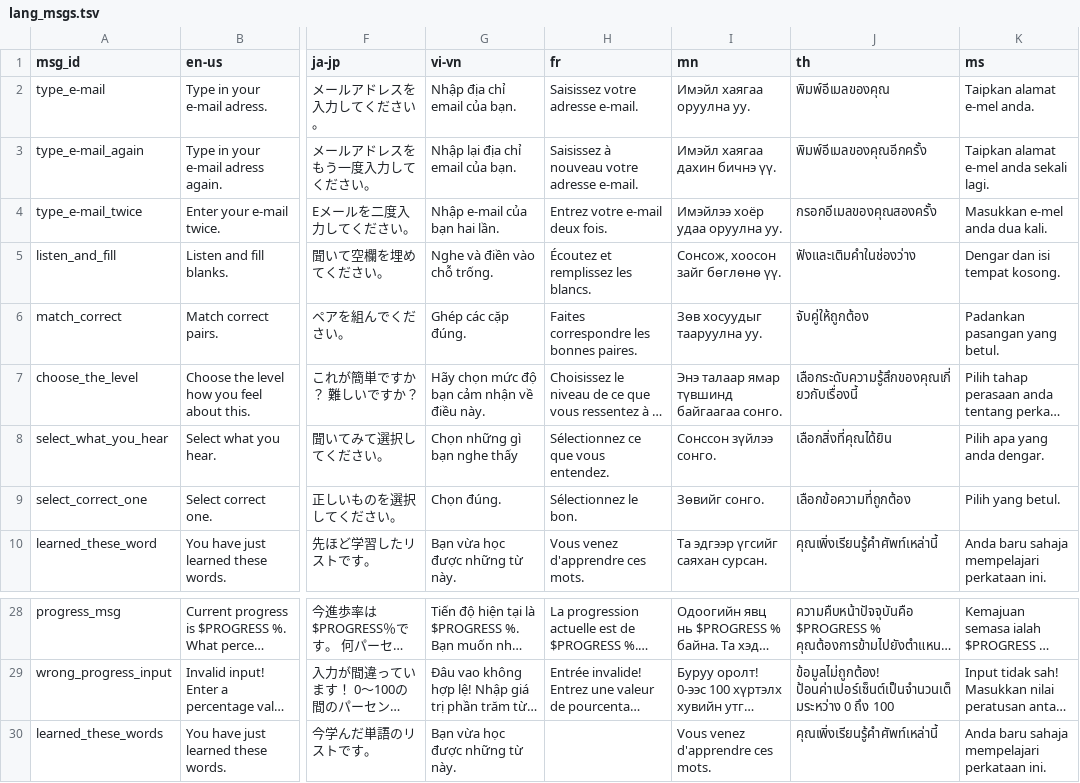
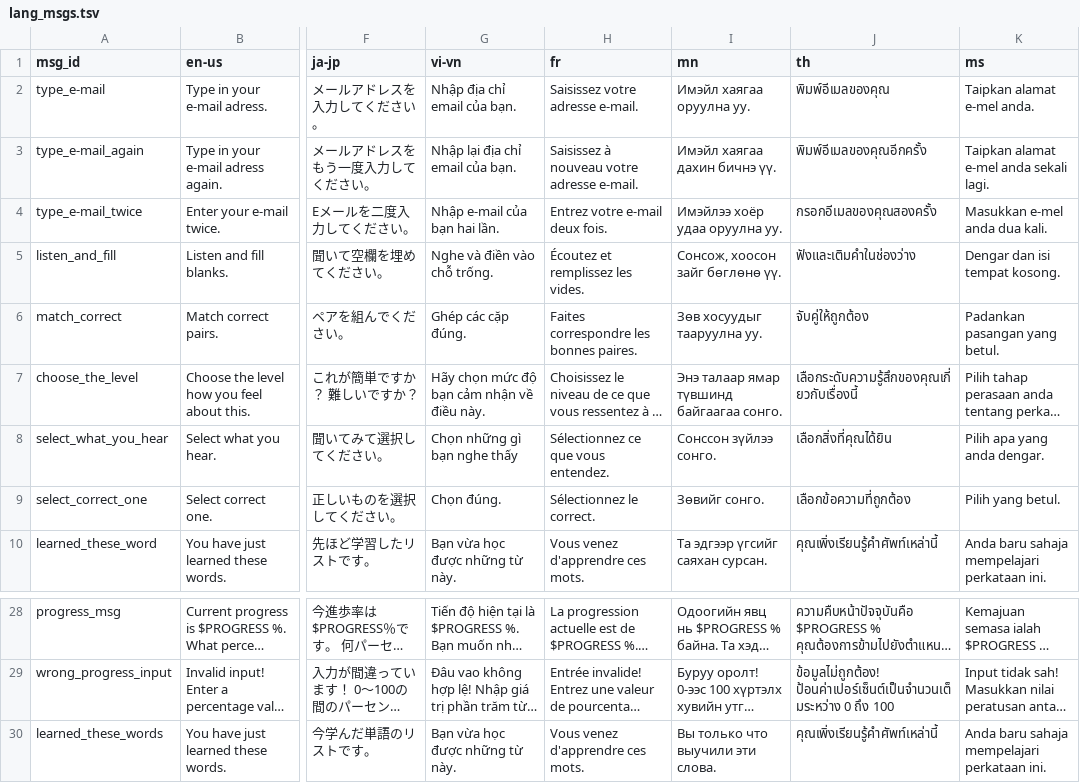
Before and after one commit to masoris/memlingo, a TSV file: lang_msgs.tsv, drawn as a sheet; only a part is shown, gaps mark what is left out; long unchanged cells end in …; the diff names each change by its address in the sheet, - before the commit and + after, or states it on an @@ line.

```diff
--- a/lang_msgs.tsv
+++ b/lang_msgs.tsv
-H5 (fr): Écoutez et remplissez les blancs.
+H5 (fr): Écoutez et remplissez les vides.
-H9 (fr): Sélectionnez le bon.
+H9 (fr): Sélectionnez le correct.
-H30 (fr): (empty)
+H30 (fr): Vous venez d'apprendre ces mots.
-I30 (mn): Vous venez d'apprendre ces mots.
+I30 (mn): Вы только что выучили эти слова.
```
Also changed, not shown: A_course-klarigo.tsv, courses/en-us/A/content.tsv, 52 other files.
